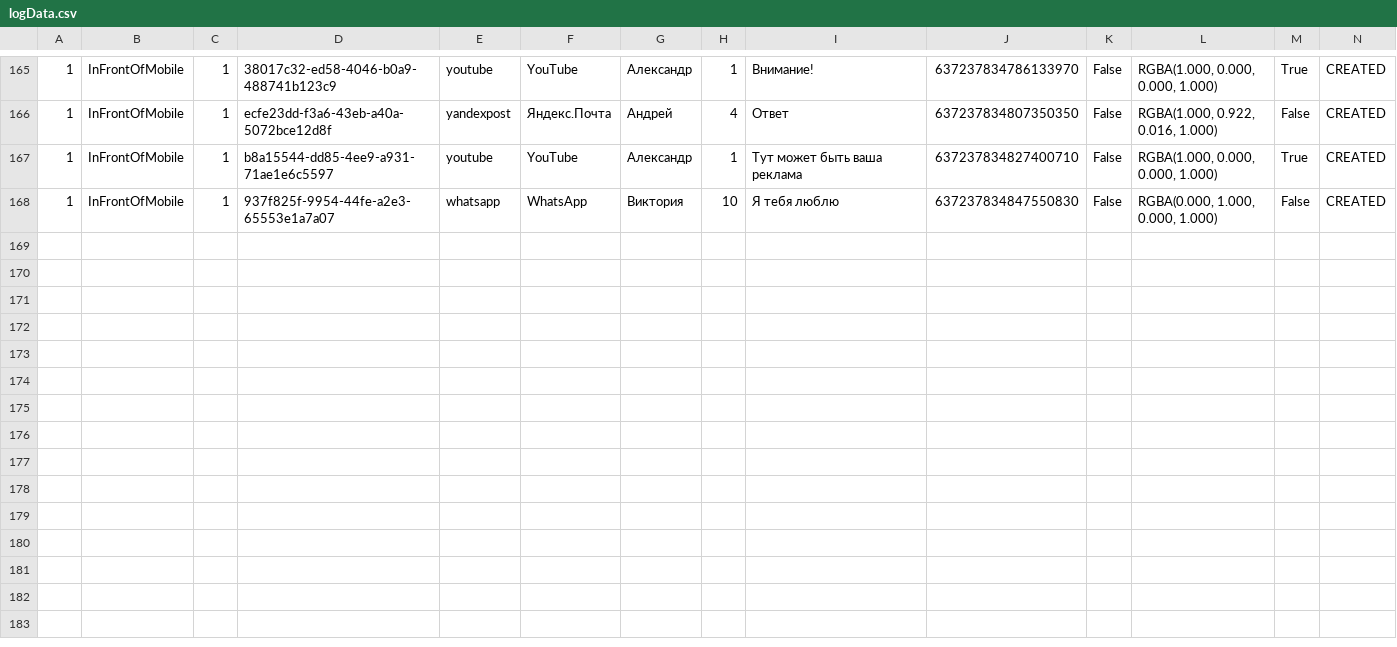
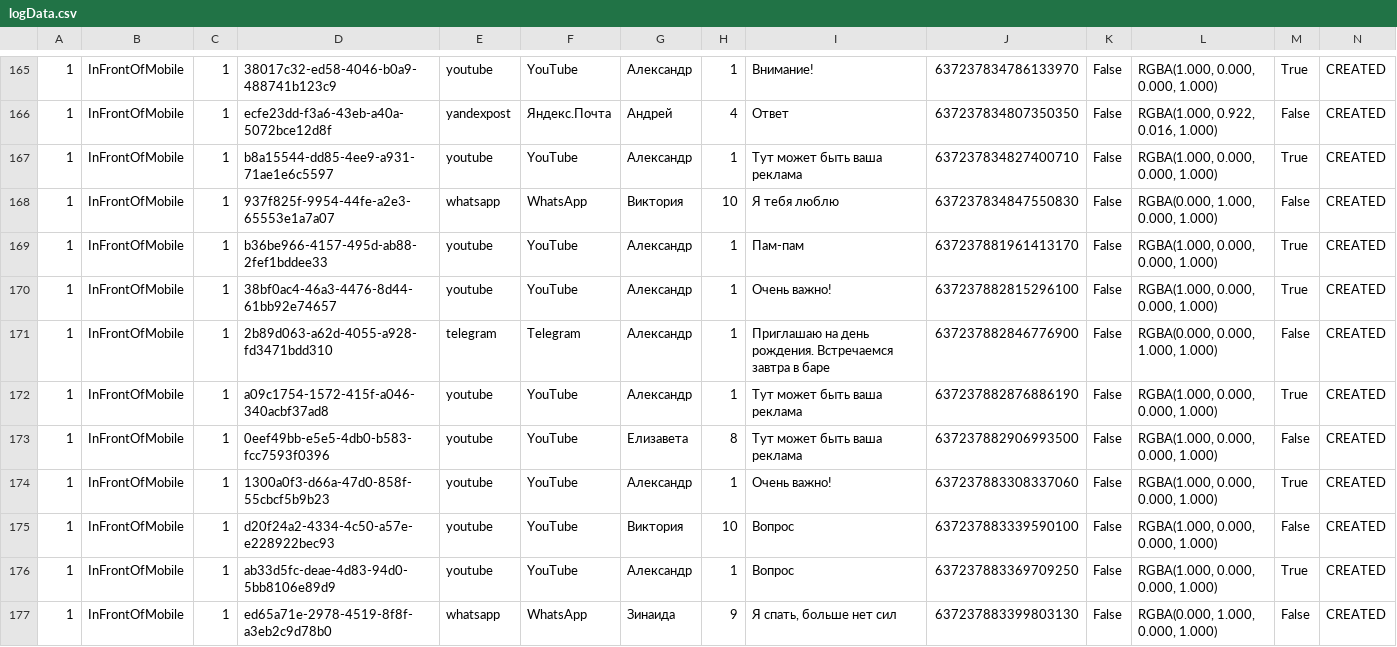
Before and after one commit to arepina/AR-Experiment, a CSV file: logData.csv, drawn as a sheet; only a part is shown, gaps mark what is left out; rows hold the shown columns only; the diff names each change by its address in the sheet, - before the commit and + after, or states it on an @@ line.

```diff
--- a/logData.csv
+++ b/logData.csv
+row 169: 1 | InFrontOfMobile | 1 | b36be966-4157-495d-ab88-2fef1bddee33 | youtube | YouTube | Александр | 1 | Пам-пам | 637237881961413170 | False | RGBA(1.000, 0.000, 0.000, 1.000) | True | CREATED
+row 170: 1 | InFrontOfMobile | 1 | 38bf0ac4-46a3-4476-8d44-61bb92e74657 | youtube | YouTube | Александр | 1 | Очень важно! | 637237882815296100 | False | RGBA(1.000, 0.000, 0.000, 1.000) | True | CREATED
+row 171: 1 | InFrontOfMobile | 1 | 2b89d063-a62d-4055-a928-fd3471bdd310 | telegram | Telegram | Александр | 1 | Приглашаю на день рождения. Встречаемся завтра в баре | 637237882846776900 | False | RGBA(0.000, 0.000, 1.000, 1.000) | False | CREATED
+row 172: 1 | InFrontOfMobile | 1 | a09c1754-1572-415f-a046-340acbf37ad8 | youtube | YouTube | Александр | 1 | Тут может быть ваша реклама | 637237882876886190 | False | RGBA(1.000, 0.000, 0.000, 1.000) | True | CREATED
+row 173: 1 | InFrontOfMobile | 1 | 0eef49bb-e5e5-4db0-b583-fcc7593f0396 | youtube | YouTube | Елизавета | 8 | Тут может быть ваша реклама | 637237882906993500 | False | RGBA(1.000, 0.000, 0.000, 1.000) | False | CREATED
+row 174: 1 | InFrontOfMobile | 1 | 1300a0f3-d66a-47d0-858f-55cbcf5b9b23 | youtube | YouTube | Александр | 1 | Очень важно! | 637237883308337060 | False | RGBA(1.000, 0.000, 0.000, 1.000) | True | CREATED
+row 175: 1 | InFrontOfMobile | 1 | d20f24a2-4334-4c50-a57e-e228922bec93 | youtube | YouTube | Виктория | 10 | Вопрос | 637237883339590100 | False | RGBA(1.000, 0.000, 0.000, 1.000) | False | CREATED
+row 176: 1 | InFrontOfMobile | 1 | ab33d5fc-deae-4d83-94d0-5bb8106e89d9 | youtube | YouTube | Александр | 1 | Вопрос | 637237883369709250 | False | RGBA(1.000, 0.000, 0.000, 1.000) | True | CREATED
+row 177: 1 | InFrontOfMobile | 1 | ed65a71e-2978-4519-8f8f-a3eb2c9d78b0 | whatsapp | WhatsApp | Зинаида | 9 | Я спать, больше нет сил | 637237883399803130 | False | RGBA(0.000, 1.000, 0.000, 1.000) | False | CREATED
```
Also changed, not shown: 7 other files.
